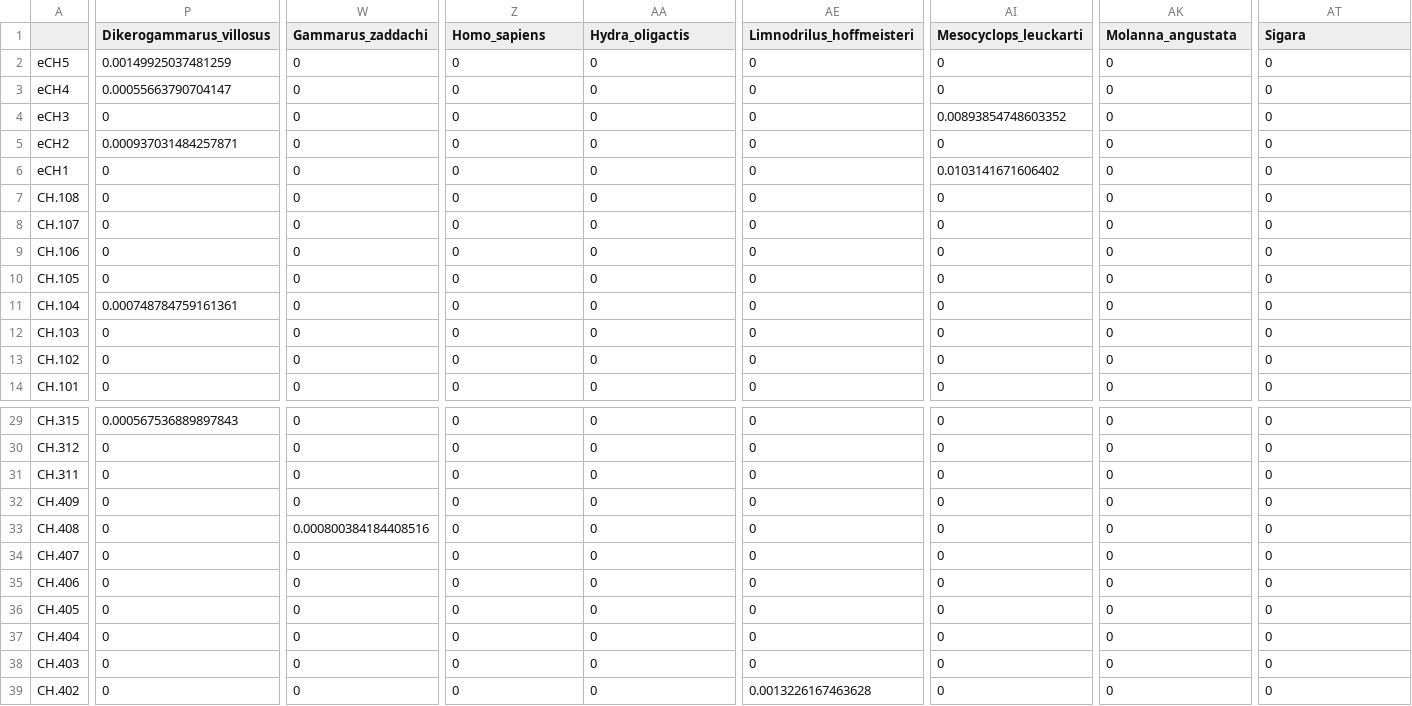
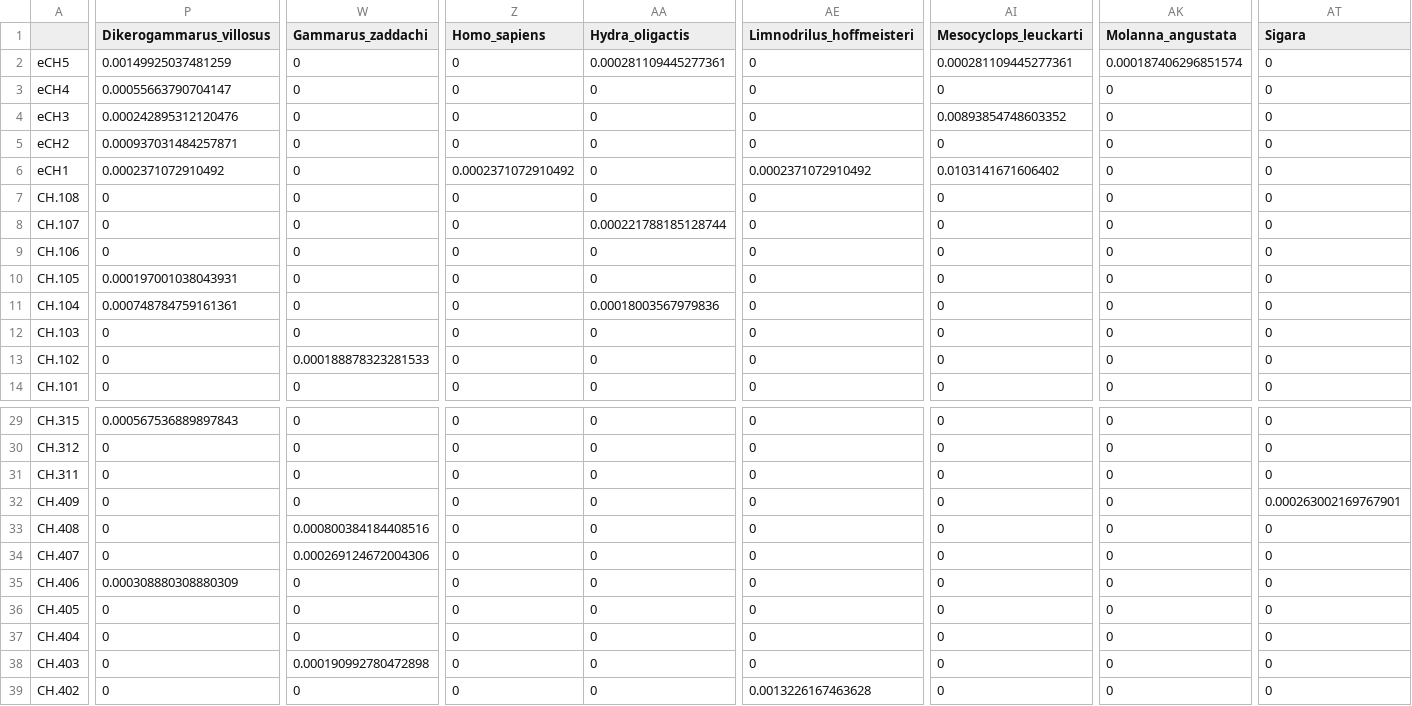
Before and after one commit to mbenucci/Cohabiting_C.floridanus_and_C.pseudogracilis, a CSV file: R_outputs/Crangonyx_May17_post-filter.csv, drawn as a sheet; only a part is shown, gaps mark what is left out; the diff covers the shown part only; the diff names each change by its address in the sheet, - before the commit and + after, or states it on an @@ line.

```diff
--- a/R_outputs/Crangonyx_May17_post-filter.csv
+++ b/R_outputs/Crangonyx_May17_post-filter.csv
-AA2 (Hydra_oligactis): 0
+AA2 (Hydra_oligactis): 0.000281109445277361
-AI2 (Mesocyclops_leuckarti): 0
+AI2 (Mesocyclops_leuckarti): 0.000281109445277361
-AK2 (Molanna_angustata): 0
+AK2 (Molanna_angustata): 0.000187406296851574
-P4 (Dikerogammarus_villosus): 0
+P4 (Dikerogammarus_villosus): 0.000242895312120476
-P6 (Dikerogammarus_villosus): 0
+P6 (Dikerogammarus_villosus): 0.0002371072910492
-Z6 (Homo_sapiens): 0
+Z6 (Homo_sapiens): 0.0002371072910492
-AE6 (Limnodrilus_hoffmeisteri): 0
+AE6 (Limnodrilus_hoffmeisteri): 0.0002371072910492
-AA8 (Hydra_oligactis): 0
+AA8 (Hydra_oligactis): 0.000221788185128744
-P10 (Dikerogammarus_villosus): 0
+P10 (Dikerogammarus_villosus): 0.000197001038043931
-AA11 (Hydra_oligactis): 0
+AA11 (Hydra_oligactis): 0.00018003567979836
-W13 (Gammarus_zaddachi): 0
+W13 (Gammarus_zaddachi): 0.000188878323281533
-AT32 (Sigara): 0
+AT32 (Sigara): 0.000263002169767901
-W34 (Gammarus_zaddachi): 0
+W34 (Gammarus_zaddachi): 0.000269124672004306
-P35 (Dikerogammarus_villosus): 0
+P35 (Dikerogammarus_villosus): 0.000308880308880309
-W38 (Gammarus_zaddachi): 0
+W38 (Gammarus_zaddachi): 0.000190992780472898
```
Also changed, not shown: 5 edited cells elsewhere in this file, R_outputs/Crangonyx_Oct17_cleaned_reads.csv, R_outputs/Crangonyx_Oct17_post-filter.csv, 19 other files.
